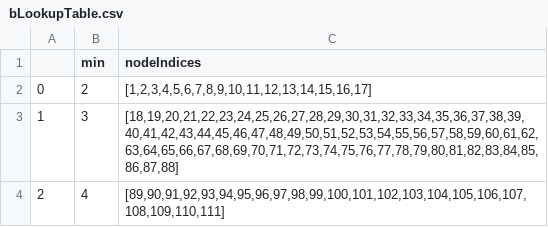
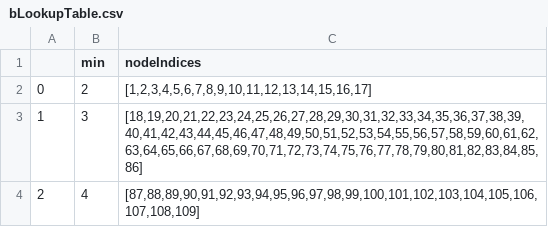
Before and after one commit to namisumida/LoL_junglepath, a CSV file: Data/bLookupTable.csv, drawn as a sheet.

Commit message:
Title, new data

```diff
--- a/Data/bLookupTable.csv
+++ b/Data/bLookupTable.csv
@@ -2,3 +2,3 @@
 0,2,"[1,2,3,4,5,6,7,8,9,10,11,12,13,14,15,16,17]"
-1,3,"[18,19,20,21,22,23,24,25,26,27,28,29,30,31,32,33,34,35,36,37,38,39,40,41,42,43,44,45,46,47,48,49,50,51,52,53,54,55,56,57,58,59,60,61,62,63,64,65,66,67,68,69,70,71,72,73,74,75,76,77,78,79,80,81,82,83,84,85,86,87,88]"
-2,4,"[89,90,91,92,93,94,95,96,97,98,99,100,101,102,103,104,105,106,107,108,109,110,111]"
+1,3,"[18,19,20,21,22,23,24,25,26,27,28,29,30,31,32,33,34,35,36,37,38,39,40,41,42,43,44,45,46,47,48,49,50,51,52,53,54,55,56,57,58,59,60,61,62,63,64,65,66,67,68,69,70,71,72,73,74,75,76,77,78,79,80,81,82,83,84,85,86]"
+2,4,"[87,88,89,90,91,92,93,94,95,96,97,98,99,100,101,102,103,104,105,106,107,108,109]"
```
Also changed, not shown: 7 other files.
